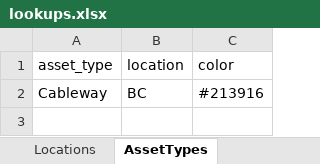
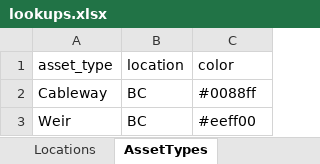
Before and after one commit to JustinRaoECCC/nhs-infrastructure-map-electron, an Excel workbook: data/lookups.xlsx, sheet AssetTypes, drawn as a sheet; values as stored, in another font and other column widths than the file's, no borders; the diff names each change by its address in the sheet, - before the commit and + after, or states it on an @@ line.

```diff
--- a/data/lookups.xlsx (sheet AssetTypes)
+++ b/data/lookups.xlsx (sheet AssetTypes)
-C2 (color): #213916
+C2 (color): #0088ff
+row 3: Weir | BC | #eeff00
```
Also changed, not shown: 12 other files.
